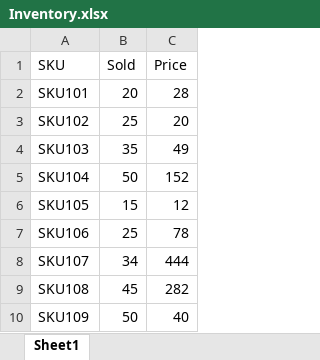
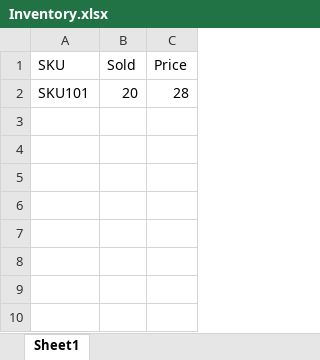
Before and after one commit to minhazul/Online-Budget-Analysis, an Excel workbook: OnlineBudgetAnalysisApp/UI/uploads/Inventory.xlsx, sheet Sheet1, drawn as a sheet; values as stored, in another font and other column widths than the file's, no borders; the diff names each change by its address in the sheet, - before the commit and + after, or states it on an @@ line.

```diff
--- a/OnlineBudgetAnalysisApp/UI/uploads/Inventory.xlsx (sheet Sheet1)
+++ b/OnlineBudgetAnalysisApp/UI/uploads/Inventory.xlsx (sheet Sheet1)
-row 3: SKU102 | 25 | 20
-row 4: SKU103 | 35 | 49
-row 5: SKU104 | 50 | 152
-row 6: SKU105 | 15 | 12
-row 7: SKU106 | 25 | 78
-row 8: SKU107 | 34 | 444
-row 9: SKU108 | 45 | 282
-row 10: SKU109 | 50 | 40
```
Also changed, not shown: OnlineBudgetAnalysisApp/UI/uploads/ProductInfo.xlsx, 12 other files.
